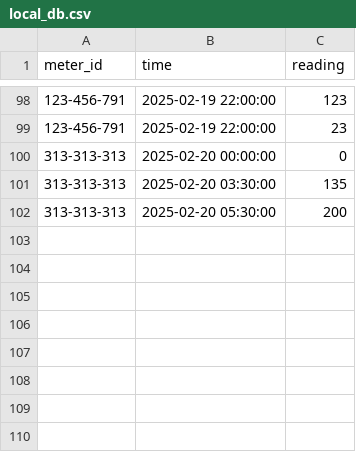
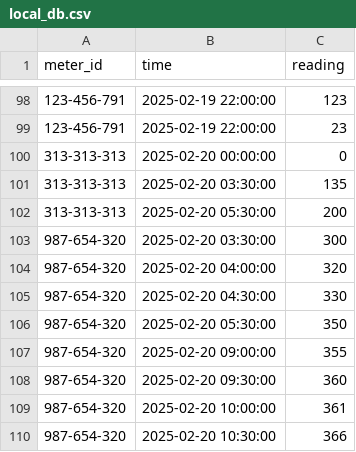
Before and after one commit to majiaxincfa/Electricity-Reading-Project, a CSV file: local_db.csv, drawn as a sheet; only a part is shown, gaps mark what is left out; the diff names each change by its address in the sheet, - before the commit and + after, or states it on an @@ line.

```diff
--- a/local_db.csv
+++ b/local_db.csv
+row 103: 987-654-320 | 2025-02-20 03:30:00 | 300
+row 104: 987-654-320 | 2025-02-20 04:00:00 | 320
+row 105: 987-654-320 | 2025-02-20 04:30:00 | 330
+row 106: 987-654-320 | 2025-02-20 05:30:00 | 350
+row 107: 987-654-320 | 2025-02-20 09:00:00 | 355
+row 108: 987-654-320 | 2025-02-20 09:30:00 | 360
+row 109: 987-654-320 | 2025-02-20 10:00:00 | 361
+row 110: 987-654-320 | 2025-02-20 10:30:00 | 366
```
Also changed, not shown: users.csv, 1 other file.
